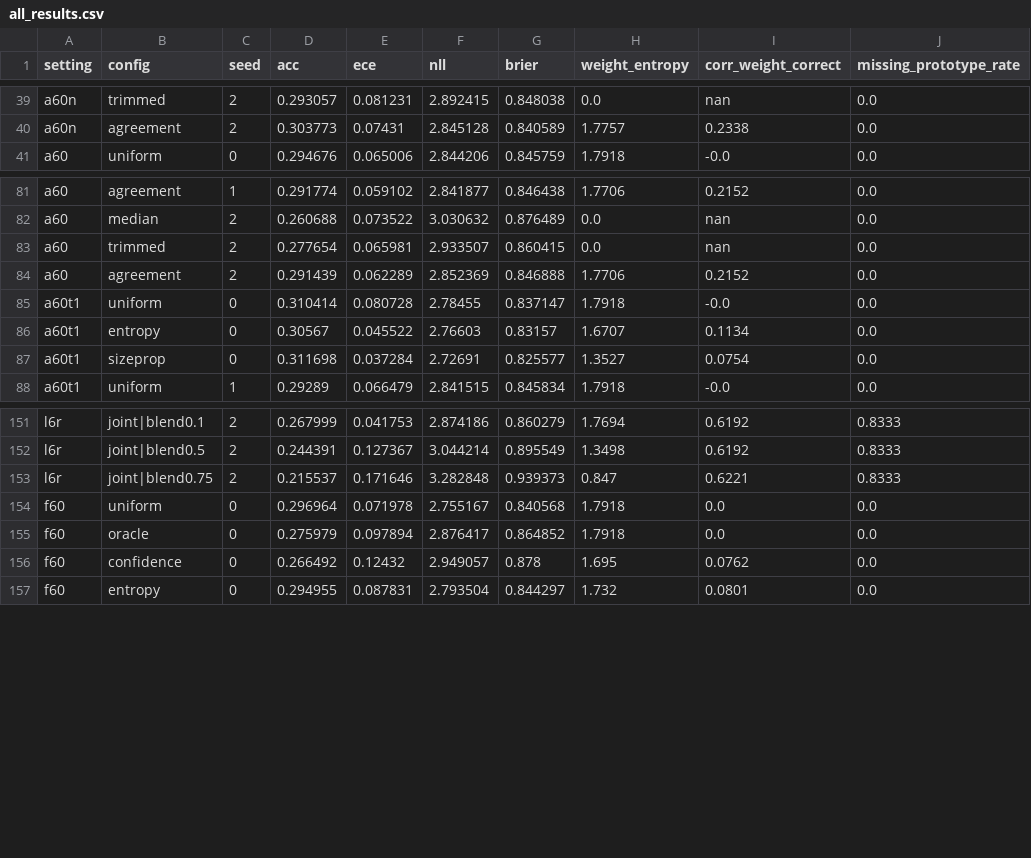
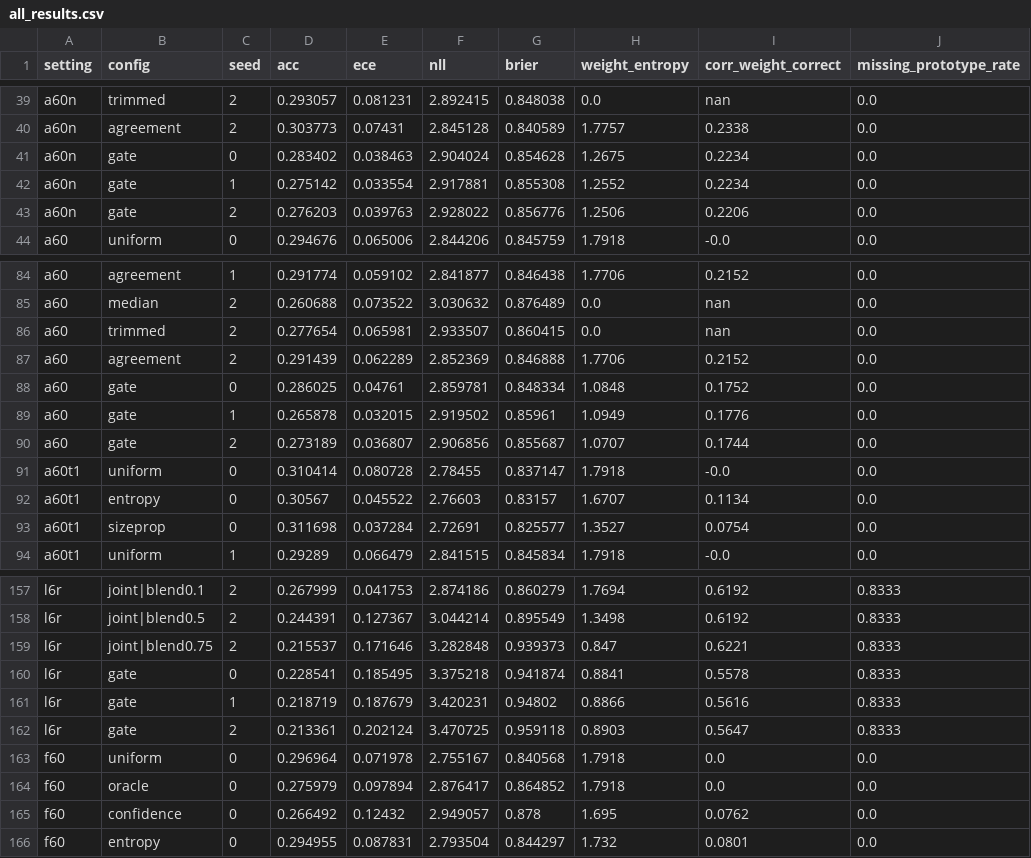
Before and after one commit to justinbrianhwang/UA-D2OFL, a CSV file: results/all_results.csv, drawn as a sheet; only a part is shown, gaps mark what is left out.

Commit message:
Add IntactOFL-style learned-gate control (config 20) and its results on a60/a60n/l6r

```diff
--- a/results/all_results.csv
+++ b/results/all_results.csv
@@ -40,2 +40,5 @@ a60n,trimmed,2,0.293057,0.081231,2.892415,0.848038,0.0,nan,0.0
 a60n,agreement,2,0.303773,0.07431,2.845128,0.840589,1.7757,0.2338,0.0
+a60n,gate,0,0.283402,0.038463,2.904024,0.854628,1.2675,0.2234,0.0
+a60n,gate,1,0.275142,0.033554,2.917881,0.855308,1.2552,0.2234,0.0
+a60n,gate,2,0.276203,0.039763,2.928022,0.856776,1.2506,0.2206,0.0
 a60,uniform,0,0.294676,0.065006,2.844206,0.845759,1.7918,-0.0,0.0
@@ -84,2 +87,5 @@ a60,trimmed,2,0.277654,0.065981,2.933507,0.860415,0.0,nan,0.0
 a60,agreement,2,0.291439,0.062289,2.852369,0.846888,1.7706,0.2152,0.0
+a60,gate,0,0.286025,0.04761,2.859781,0.848334,1.0848,0.1752,0.0
+a60,gate,1,0.265878,0.032015,2.919502,0.85961,1.0949,0.1776,0.0
+a60,gate,2,0.273189,0.036807,2.906856,0.855687,1.0707,0.1744,0.0
 a60t1,uniform,0,0.310414,0.080728,2.78455,0.837147,1.7918,-0.0,0.0
@@ -153,2 +159,5 @@ l6r,joint|blend0.5,2,0.244391,0.127367,3.044214,0.895549,1.3498,0.6192,0.8333
 l6r,joint|blend0.75,2,0.215537,0.171646,3.282848,0.939373,0.847,0.6221,0.8333
+l6r,gate,0,0.228541,0.185495,3.375218,0.941874,0.8841,0.5578,0.8333
+l6r,gate,1,0.218719,0.187679,3.420231,0.94802,0.8866,0.5616,0.8333
+l6r,gate,2,0.213361,0.202124,3.470725,0.959118,0.8903,0.5647,0.8333
 f60,uniform,0,0.296964,0.071978,2.755167,0.840568,1.7918,0.0,0.0
```
Also changed, not shown: 5 other files.
